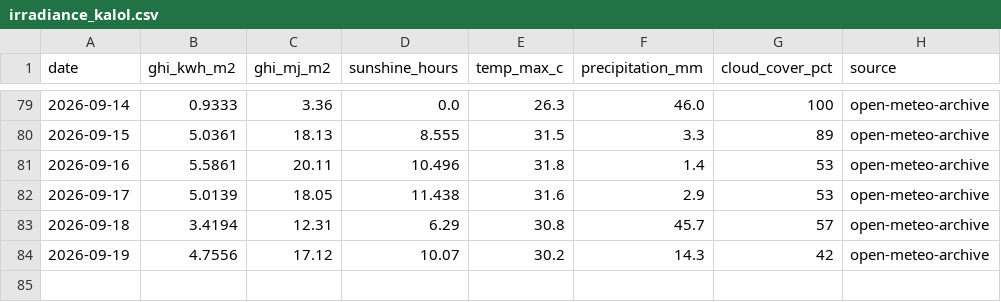
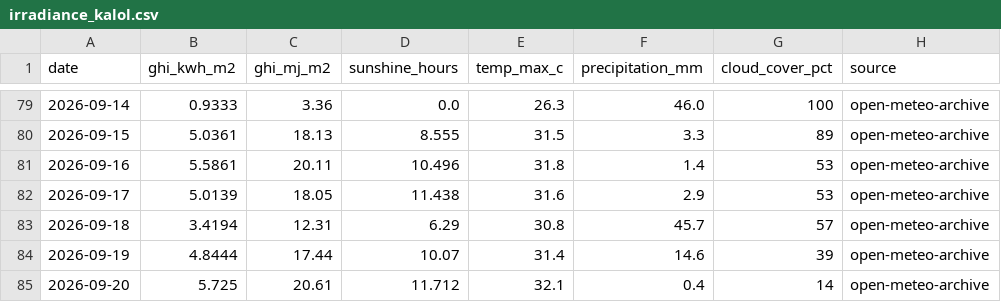
Before and after one commit to Sahil2911/Inverter, a CSV file: data/processed/irradiance_kalol.csv, drawn as a sheet; only a part is shown, gaps mark what is left out.

```diff
--- a/data/processed/irradiance_kalol.csv
+++ b/data/processed/irradiance_kalol.csv
@@ -83,2 +83,3 @@ date,ghi_kwh_m2,ghi_mj_m2,sunshine_hours,temp_max_c,precipitation_mm,cloud_cover
 2026-09-18,3.4194,12.31,6.29,30.8,45.7,57,open-meteo-archive
-2026-09-19,4.7556,17.12,10.07,30.2,14.3,42,open-meteo-archive
+2026-09-19,4.8444,17.44,10.07,31.4,14.6,39,open-meteo-archive
+2026-09-20,5.725,20.61,11.712,32.1,0.4,14,open-meteo-archive
```
Also changed, not shown: 1 other file.
